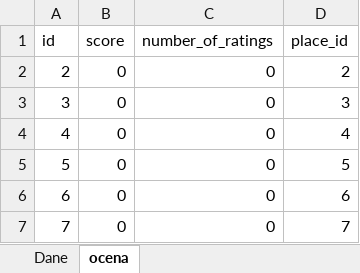
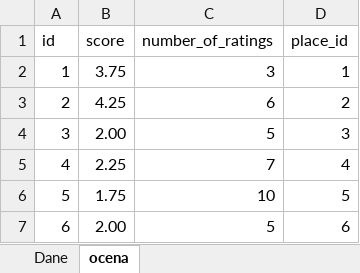
Before and after one commit to WojciechMankowski/apiDjango, an Excel workbook: Excel/dane.xlsx, sheet ocena, drawn as a sheet; values as stored, in another font and other column widths than the file's, no borders; removed rows and columns are numbered as before the commit, all else as after; the diff names each change by its address in the sheet, - before the commit and + after, or states it on an @@ line.

```diff
--- a/Excel/dane.xlsx (sheet ocena)
+++ b/Excel/dane.xlsx (sheet ocena)
+row 2: 1 | 3.75 | 3 | 1
-B3 (score): 0
+B3 (score): 4.25
-C3 (number_of_ratings): 0
+C3 (number_of_ratings): 6
-B4 (score): 0
+B4 (score): 2.00
-C4 (number_of_ratings): 0
+C4 (number_of_ratings): 5
-B5 (score): 0
+B5 (score): 2.25
-C5 (number_of_ratings): 0
+C5 (number_of_ratings): 7
-B6 (score): 0
+B6 (score): 1.75
-C6 (number_of_ratings): 0
+C6 (number_of_ratings): 10
-B7 (score): 0
+B7 (score): 2.00
-C7 (number_of_ratings): 0
+C7 (number_of_ratings): 5
-row 7: 7 | 0 | 0 | 7
```
Also changed, not shown: sheet Dane, 2 other files.
